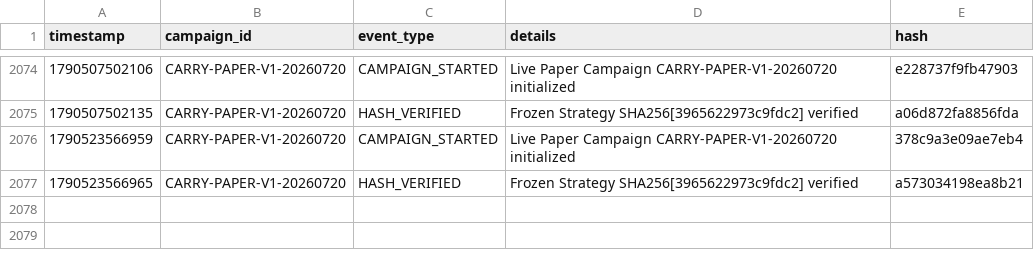
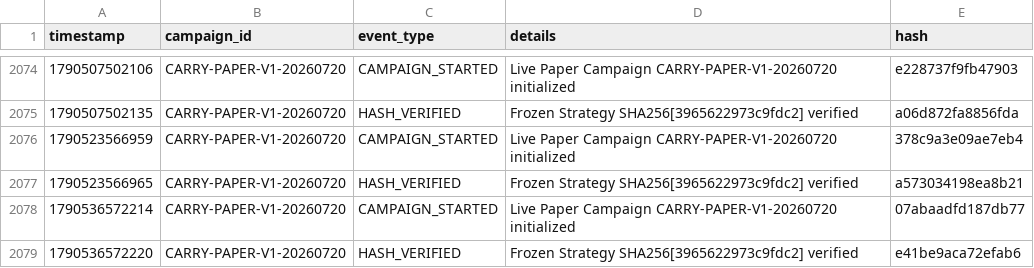
Before and after one commit to SaifAl-Sabaneh/Trading_AI_System, a CSV file: Trading_AI_System/database/campaign_events.csv, drawn as a sheet; only a part is shown, gaps mark what is left out.

```diff
--- a/Trading_AI_System/database/campaign_events.csv
+++ b/Trading_AI_System/database/campaign_events.csv
@@ -2077 +2077,3 @@ timestamp,campaign_id,event_type,details,hash
 1790523566965,CARRY-PAPER-V1-20260720,HASH_VERIFIED,Frozen Strategy SHA256[3965622973c9fdc2] verified,a573034198ea8b21
+1790536572214,CARRY-PAPER-V1-20260720,CAMPAIGN_STARTED,Live Paper Campaign CARRY-PAPER-V1-20260720 initialized,07abaadfd187db77
+1790536572220,CARRY-PAPER-V1-20260720,HASH_VERIFIED,Frozen Strategy SHA256[3965622973c9fdc2] verified,e41be9aca72efab6
```
Also changed, not shown: 1 other file.
